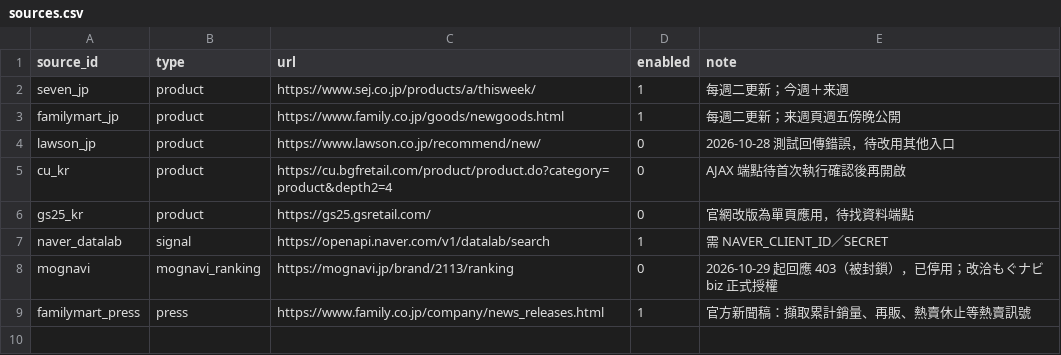
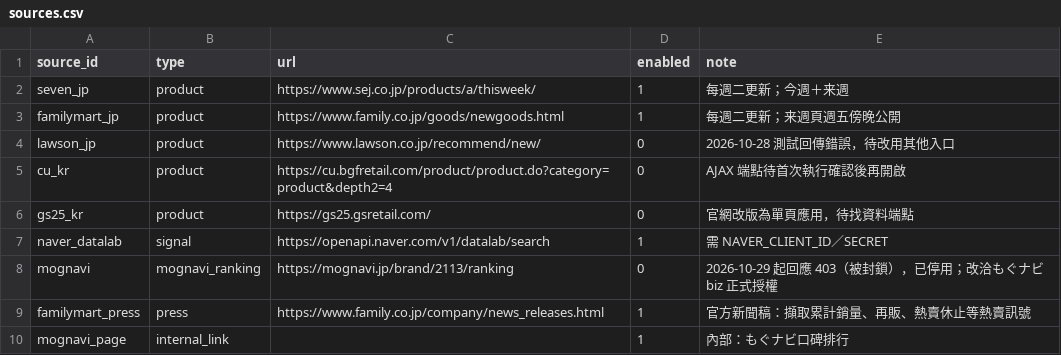
Before and after one commit to wallacezheng/CVS_report, a CSV file: config/sources.csv, drawn as a sheet; the diff names each change by its address in the sheet, - before the commit and + after, or states it on an @@ line.

```diff
--- a/config/sources.csv
+++ b/config/sources.csv
+row 10: mognavi_page | internal_link |  | 1 | 內部：もぐナビ口碑排行
```
Also changed, not shown: config/manual.csv, 4 other files.
